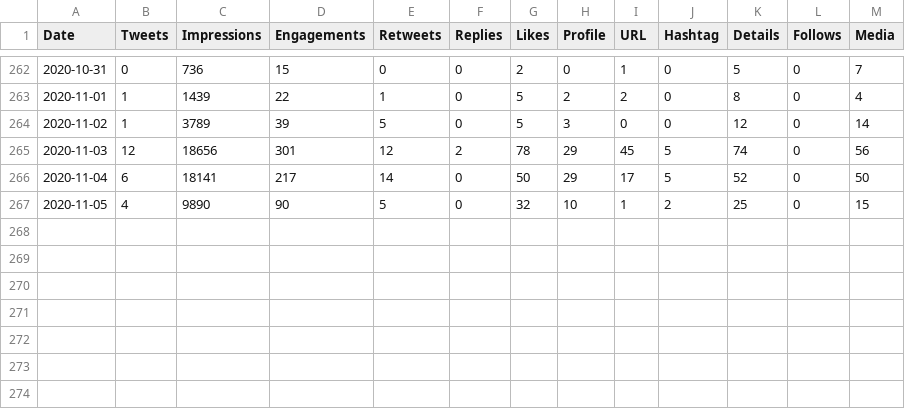
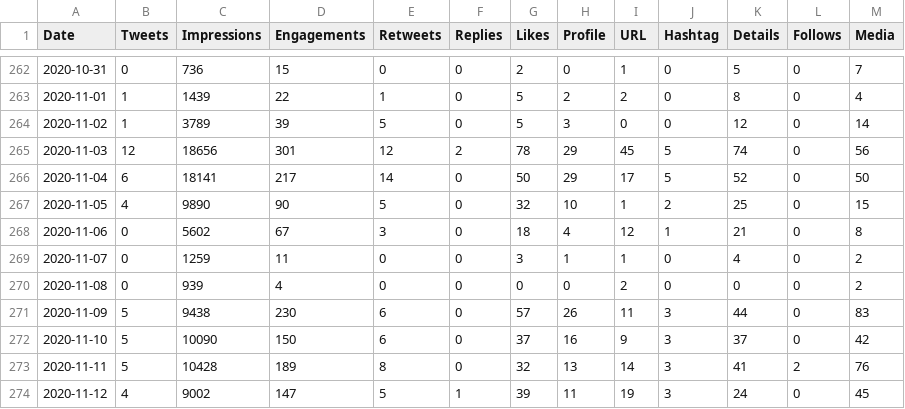
Before and after one commit to aaronjmaxwell/CSPC, a CSV file: data/activity.csv, drawn as a sheet; only a part is shown, gaps mark what is left out.

Commit message:
Up-to-date plus doing daily conference pulls.

```diff
--- a/data/activity.csv
+++ b/data/activity.csv
@@ -267 +267,8 @@ Date,Tweets,Impressions,Engagements,Retweets,Replies,Likes,Profile,URL,Hashtag,D
 2020-11-05,4,9890,90,5,0,32,10,1,2,25,0,15
+2020-11-06,0,5602,67,3,0,18,4,12,1,21,0,8
+2020-11-07,0,1259,11,0,0,3,1,1,0,4,0,2
+2020-11-08,0,939,4,0,0,0,0,2,0,0,0,2
+2020-11-09,5,9438,230,6,0,57,26,11,3,44,0,83
+2020-11-10,5,10090,150,6,0,37,16,9,3,37,0,42
+2020-11-11,5,10428,189,8,0,32,13,14,3,41,2,76
+2020-11-12,4,9002,147,5,1,39,11,19,3,24,0,45
```
Also changed, not shown: data/hashtag.csv, 2 other files.
